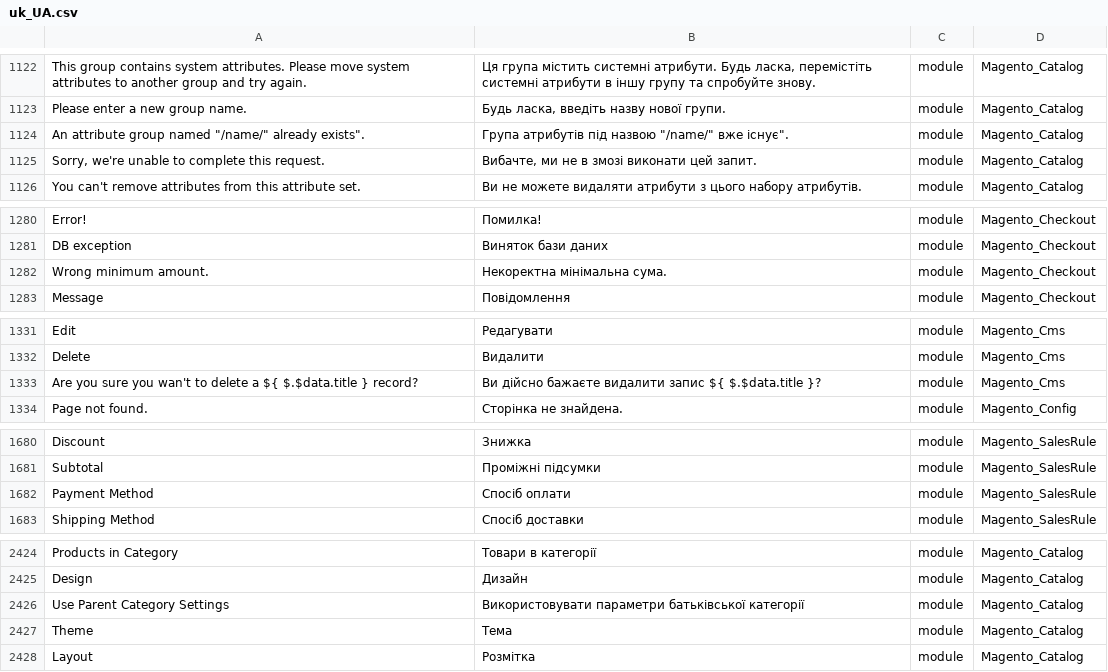
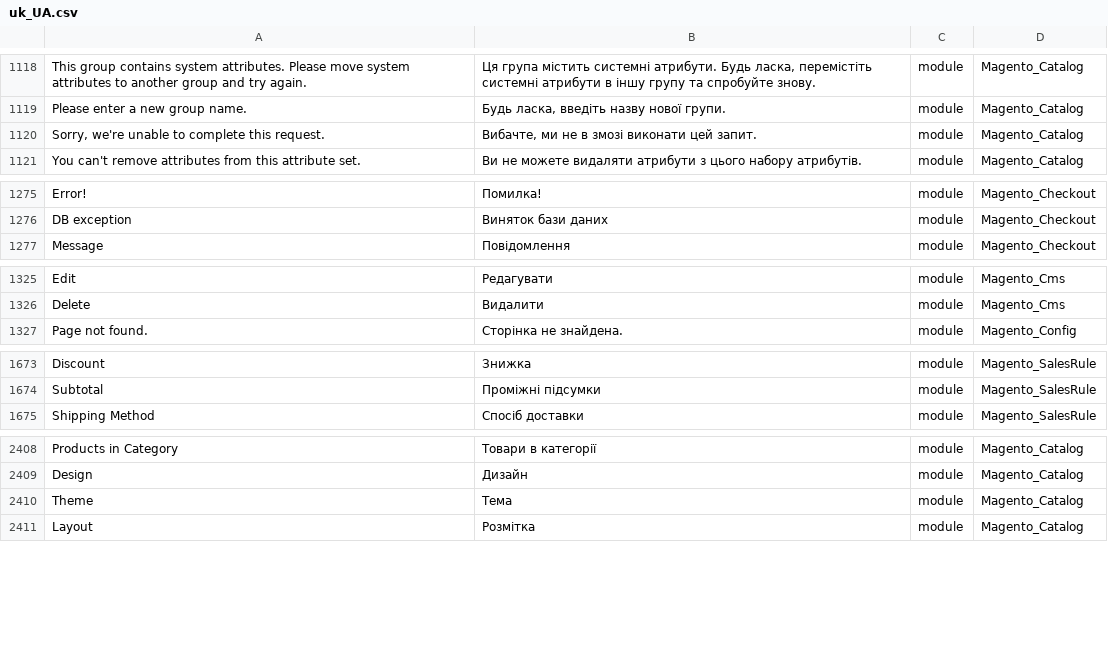
Before and after one commit to Magento2Translations/language_uk_ua, a CSV file: uk_UA.csv, drawn as a sheet; only a part is shown, gaps mark what is left out; removed rows and columns are numbered as before the commit, all else as after; the diff covers the shown part only; the diff names each change by its address in the sheet, - before the commit and + after, or states it on an @@ line.

```diff
--- a/uk_UA.csv
+++ b/uk_UA.csv
-row 1124: An attribute group named "/name/" already exists". | Група атрибутів під назвою "/name/" вже існує". | module | Magento_Catalog
-row 1282: Wrong minimum amount. | Некоректна мінімальна сума. | module | Magento_Checkout
-row 1333: Are you sure you wan't to delete a ${ $.$data.title } record? | Ви дійсно бажаєте видалити запис ${ $.$data.title }? | module | Magento_Cms
-row 1682: Payment Method | Спосіб оплати | module | Magento_SalesRule
-row 2426: Use Parent Category Settings | Використовувати параметри батьківської категорії | module | Magento_Catalog
```
Also changed, not shown: 2 added rows and 14 removed rows elsewhere in this file, 1 other file.
